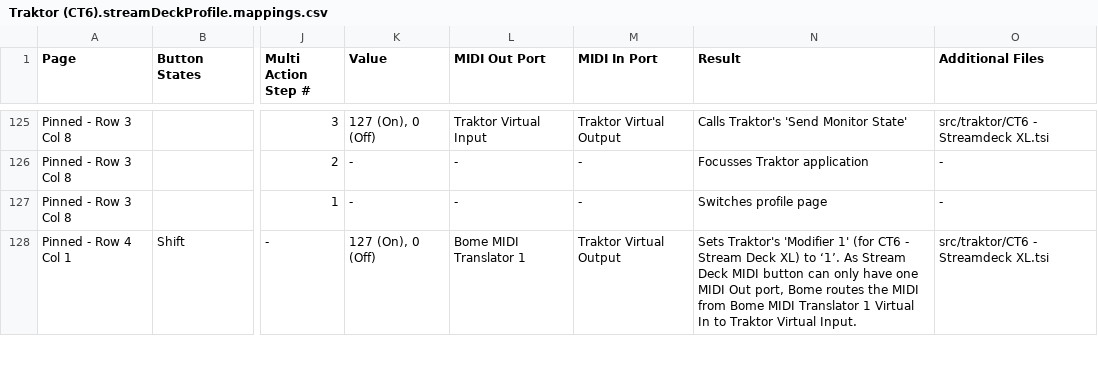
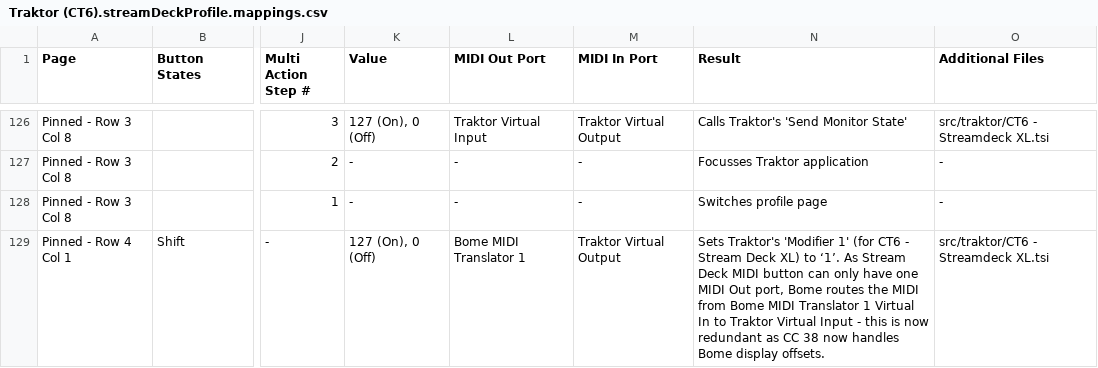
Before and after one commit to dotherightthing/control-traktor, a CSV file: src/streamdeck-xl/profiles/Traktor (CT6).streamDeckProfile.mappings.csv, drawn as a sheet; only a part is shown, gaps mark what is left out; addresses are those after the commit; the diff covers the shown part only; the diff names each change by its address in the sheet, - before the commit and + after, or states it on an @@ line.

Commit message:
D Mix Configure - Add "Bome clicks MBP Main" / "Bome clicks MBP Ext" button, this replaces SHIFT as the mechanism for changing Bome mouse click presets

```diff
--- a/src/streamdeck-xl/profiles/Traktor (CT6).streamDeckProfile.mappings.csv
+++ b/src/streamdeck-xl/profiles/Traktor (CT6).streamDeckProfile.mappings.csv
-N129 (Result): …Traktor Virtual Input.
+N129 (Result): …Traktor Virtual Input - this is now redundant as CC 38 now handles Bome display offsets.
```
Also changed, not shown: 1 added row and 1 removed row elsewhere in this file, 5 other files.
